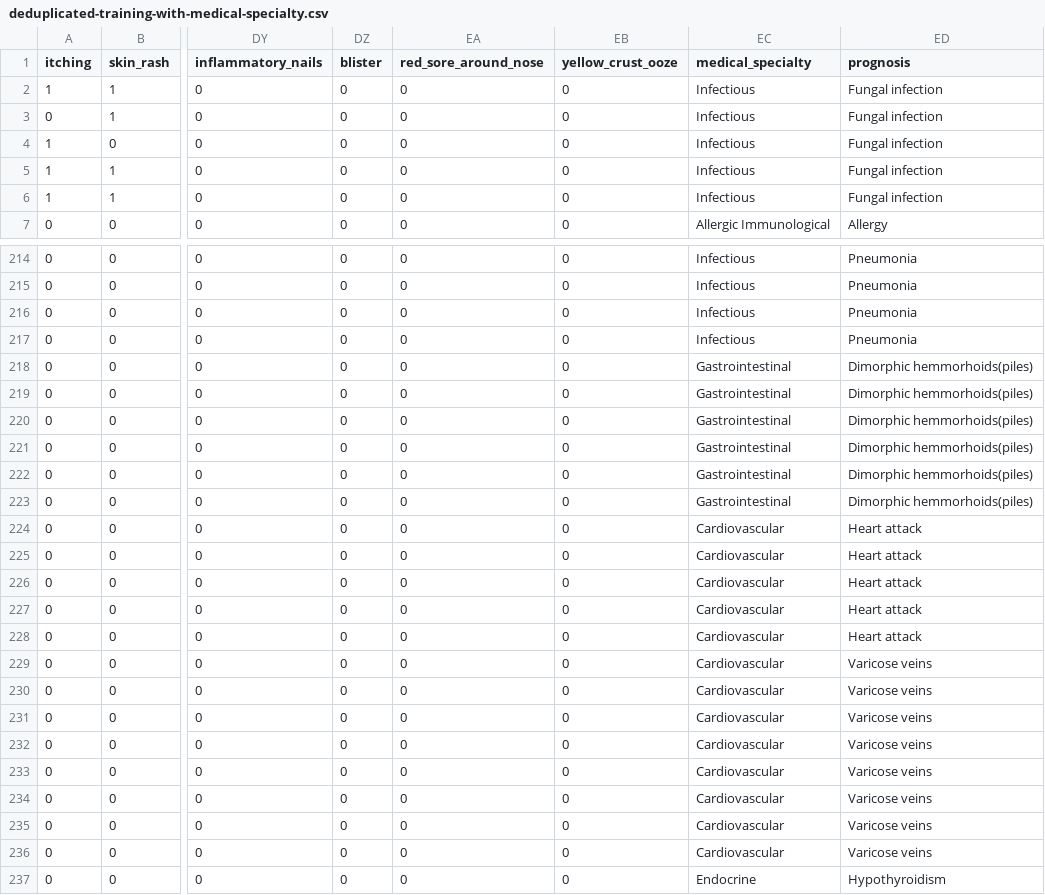
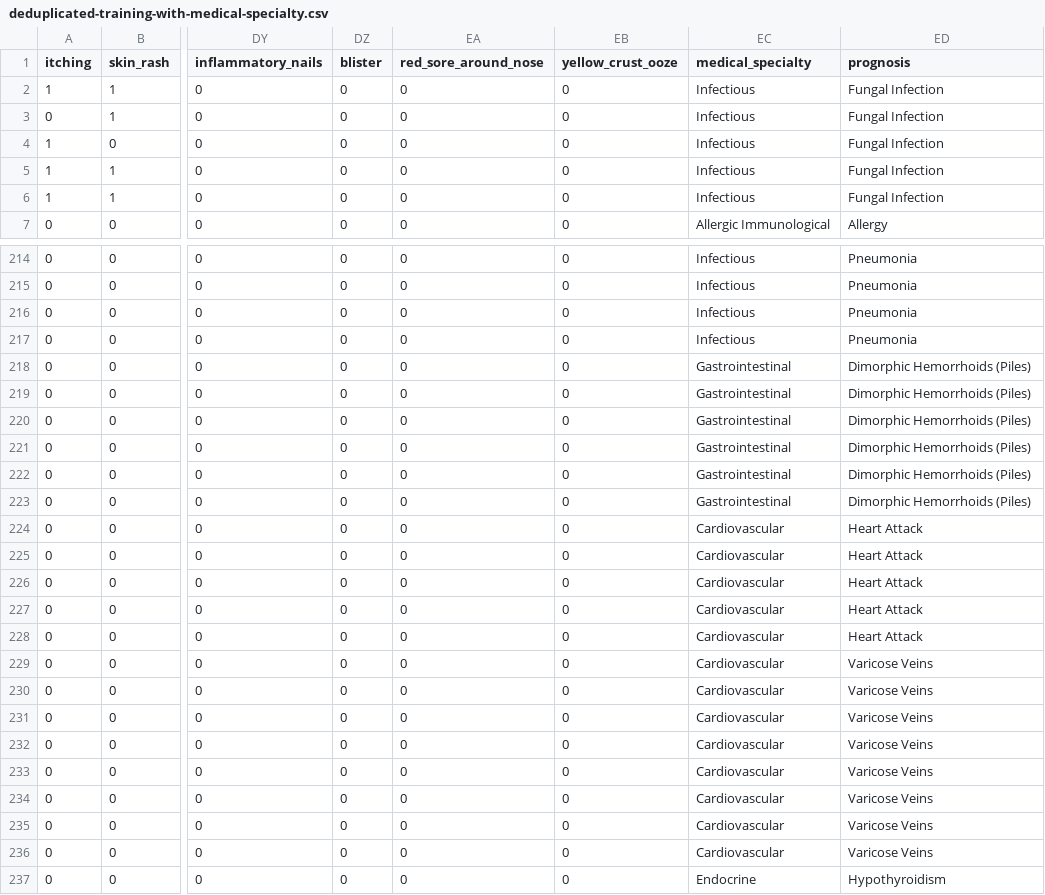
Before and after one commit to msugar/team_3_project, a CSV file: data/processed/deduplicated-training-with-medical-specialty.csv, drawn as a sheet; only a part is shown, gaps mark what is left out; the diff covers the shown part only; the diff names each change by its address in the sheet, - before the commit and + after, or states it on an @@ line.

```diff
--- a/data/processed/deduplicated-training-with-medical-specialty.csv
+++ b/data/processed/deduplicated-training-with-medical-specialty.csv
-ED2:ED6 (prognosis): Fungal infection
+ED2:ED6 (prognosis): Fungal Infection
-ED218:ED223 (prognosis): Dimorphic hemmorhoids(piles)
+ED218:ED223 (prognosis): Dimorphic Hemorrhoids (Piles)
-ED224:ED228 (prognosis): Heart attack
+ED224:ED228 (prognosis): Heart Attack
-ED229:ED236 (prognosis): Varicose veins
+ED229:ED236 (prognosis): Varicose Veins
```
Also changed, not shown: 87 edited cells elsewhere in this file, data/processed/testing-with-medical-specialty.csv, 4 other files.
